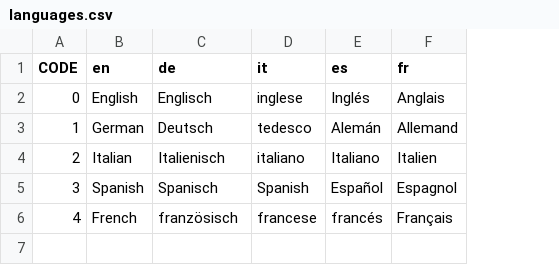
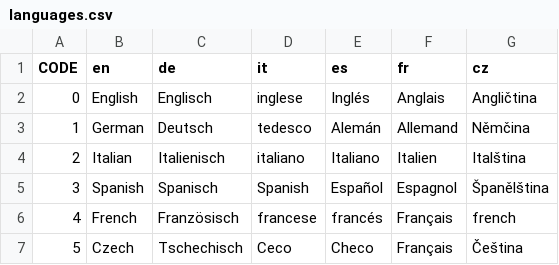
Before and after one commit to traviscross/dangerdeep-svn, a CSV file: dangerdeep/data/texts/languages.csv, drawn as a sheet; the diff names each change by its address in the sheet, - before the commit and + after, or states it on an @@ line.

```diff
--- a/dangerdeep/data/texts/languages.csv
+++ b/dangerdeep/data/texts/languages.csv
+column G (cz), rows 2-6: Angličtina | Němčina | Italština | Španělština | french
-C6 (de): französisch
+C6 (de): Französisch
+row 7: 5 | Czech | Tschechisch | Ceco | Checo | Français | Čeština
```
Also changed, not shown: dangerdeep/data/texts/common.csv, 1 other file.
